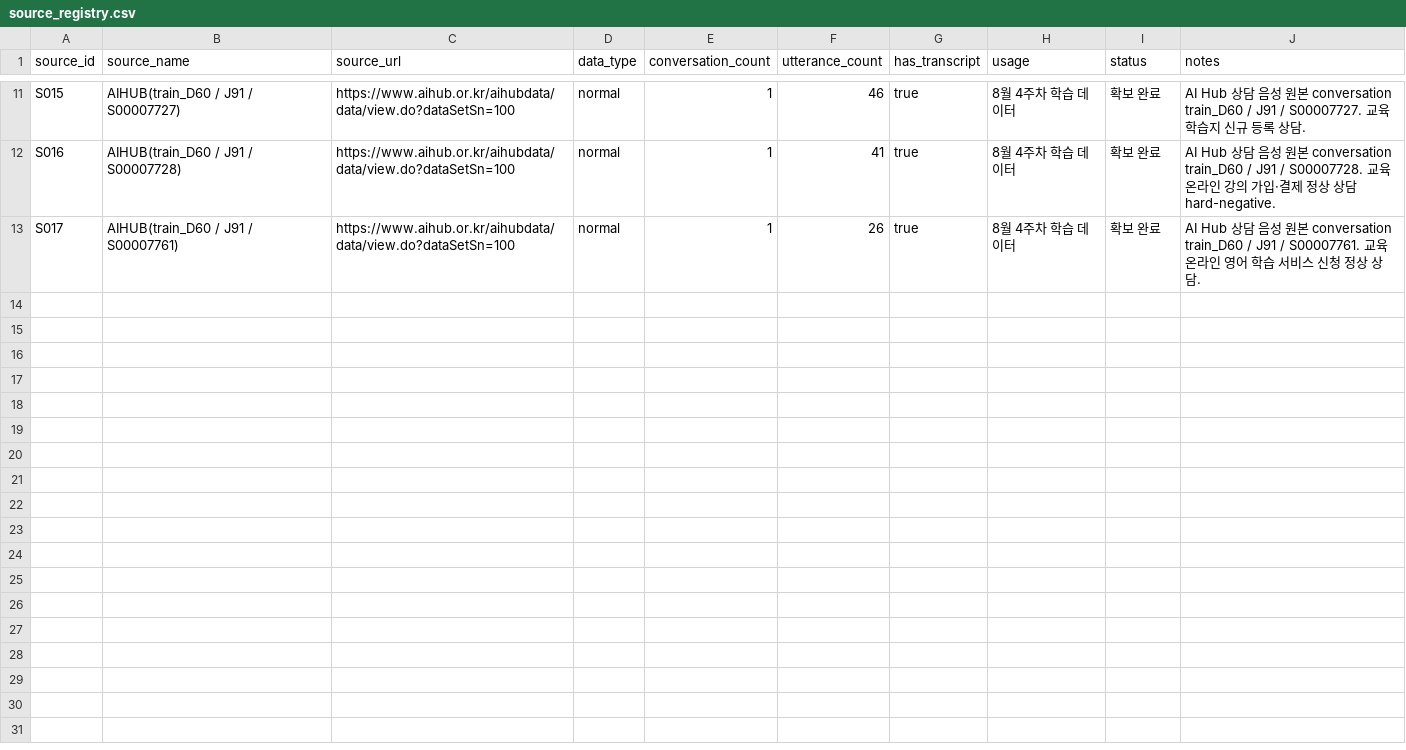
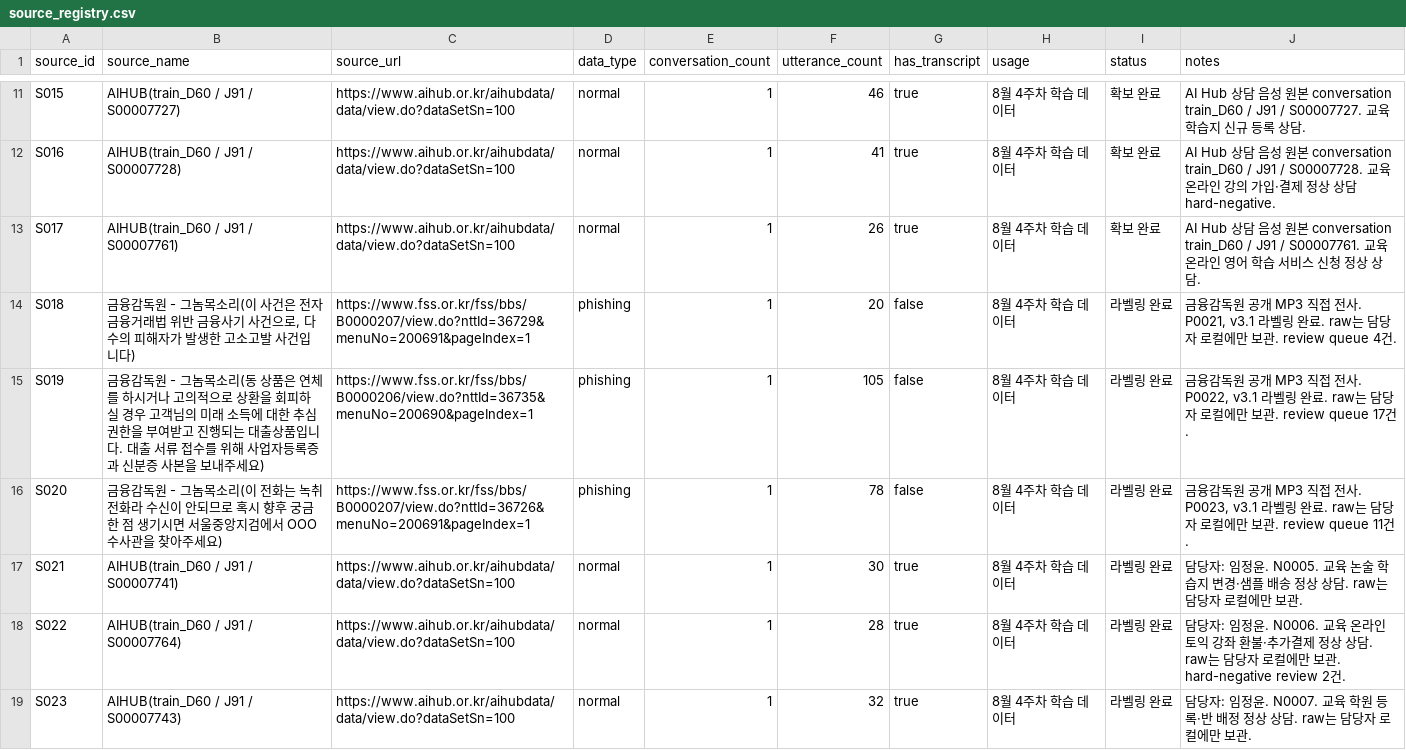
Before and after one commit to donggyu567/PIC_AICAMP, a CSV file: dataset/05. metadata/source_registry.csv, drawn as a sheet; only a part is shown, gaps mark what is left out; the diff names each change by its address in the sheet, - before the commit and + after, or states it on an @@ line.

Commit message:
feat(dataset): add jeongyun labeled data without raw

```diff
--- a/dataset/05. metadata/source_registry.csv
+++ b/dataset/05. metadata/source_registry.csv
+row 14: S018 | 금융감독원 - 그놈목소리(이 사건은 전자금융거래법 위반 금융사기 사건으로, 다수의 피해자가 발생한 고소고발 사건입니다) | https://www.fss.or.kr/fss/bbs/B0000207/view.do?nttId=36729&menuNo=200691&pageIndex=1 | phishing | 1 | 20 | false | 8월 4주차 학습 데이터 | 라벨링 완료 | 금융감독원 공개 MP3 직접 전사. P0021, v3.1 라벨링 완료. raw는 담당자 로컬에만 보관. review queue 4건.
+row 15: S019 | 금융감독원 - 그놈목소리(동 상품은 연체를 하시거나 고의적으로 상환을 회피하실 경우 고객님의 미래 소득에 대한 추심권한을 부여받고 진행되는 대출상품입니다. 대출 서류 접수를 위해 사업자등록증과 신분증 사본을 보내주세요) | https://www.fss.or.kr/fss/bbs/B0000206/view.do?nttId=36735&menuNo=200690&pageIndex=1 | phishing | 1 | 105 | false | 8월 4주차 학습 데이터 | 라벨링 완료 | 금융감독원 공개 MP3 직접 전사. P0022, v3.1 라벨링 완료. raw는 담당자 로컬에만 보관. review queue 17건.
+row 16: S020 | 금융감독원 - 그놈목소리(이 전화는 녹취전화라 수신이 안되므로 혹시 향후 궁금한 점 생기시면 서울중앙지검에서 OOO 수사관을 찾아주세요) | https://www.fss.or.kr/fss/bbs/B0000207/view.do?nttId=36726&menuNo=200691&pageIndex=1 | phishing | 1 | 78 | false | 8월 4주차 학습 데이터 | 라벨링 완료 | 금융감독원 공개 MP3 직접 전사. P0023, v3.1 라벨링 완료. raw는 담당자 로컬에만 보관. review queue 11건.
+row 17: S021 | AIHUB(train_D60 / J91 / S00007741) | https://www.aihub.or.kr/aihubdata/data/view.do?dataSetSn=100 | normal | 1 | 30 | true | 8월 4주차 학습 데이터 | 라벨링 완료 | 담당자: 임정윤. N0005. 교육 논술 학습지 변경·샘플 배송 정상 상담. raw는 담당자 로컬에만 보관.
+row 18: S022 | AIHUB(train_D60 / J91 / S00007764) | https://www.aihub.or.kr/aihubdata/data/view.do?dataSetSn=100 | normal | 1 | 28 | true | 8월 4주차 학습 데이터 | 라벨링 완료 | 담당자: 임정윤. N0006. 교육 온라인 토익 강좌 환불·추가결제 정상 상담. raw는 담당자 로컬에만 보관. hard-negative review 2건.
+row 19: S023 | AIHUB(train_D60 / J91 / S00007743) | https://www.aihub.or.kr/aihubdata/data/view.do?dataSetSn=100 | normal | 1 | 32 | true | 8월 4주차 학습 데이터 | 라벨링 완료 | 담당자: 임정윤. N0007. 교육 학원 등록·반 배정 정상 상담. raw는 담당자 로컬에만 보관.
```
Also changed, not shown: dataset/05. metadata/conversation_registry.csv, 3 other files.
